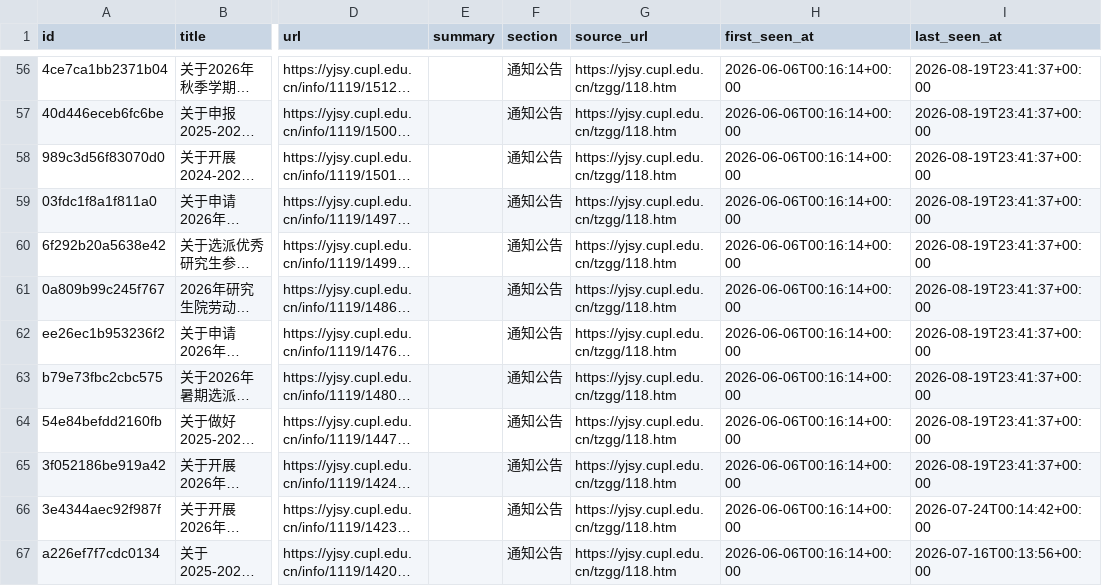
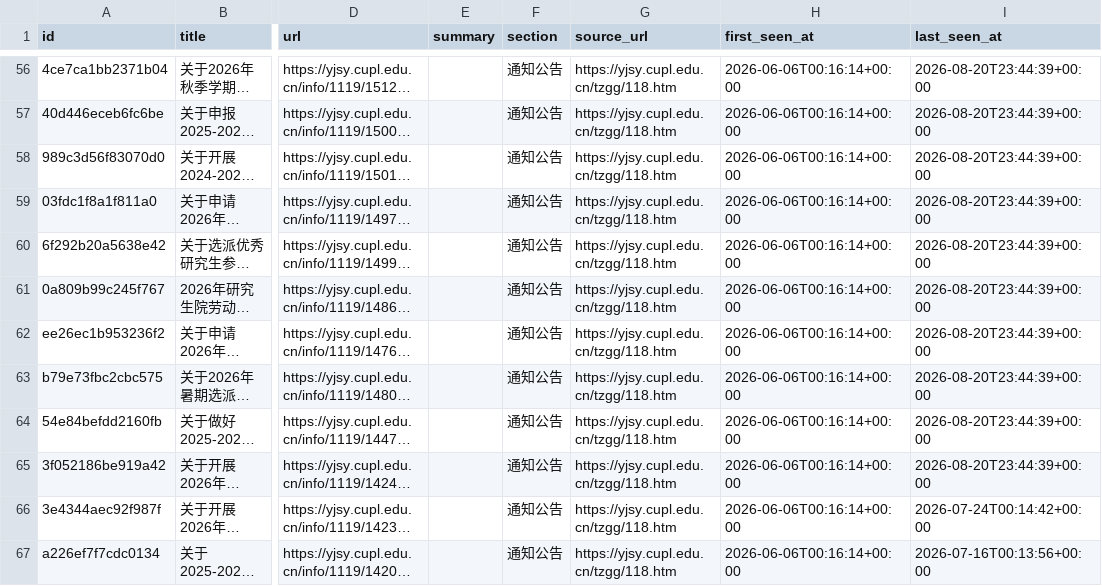
Before and after one commit to houdemingfagewuzhigong/cupl-yjsy-notice-watch, a CSV file: data/notices.csv, drawn as a sheet; only a part is shown, gaps mark what is left out; long unchanged cells end in …; the diff covers the shown part only; the diff names each change by its address in the sheet, - before the commit and + after, or states it on an @@ line.

```diff
--- a/data/notices.csv
+++ b/data/notices.csv
-I56:I65 (last_seen_at): 2026-08-19T23:41:37+00:00
+I56:I65 (last_seen_at): 2026-08-20T23:44:39+00:00
```
Also changed, not shown: 50 edited cells elsewhere in this file, 2 other files.
